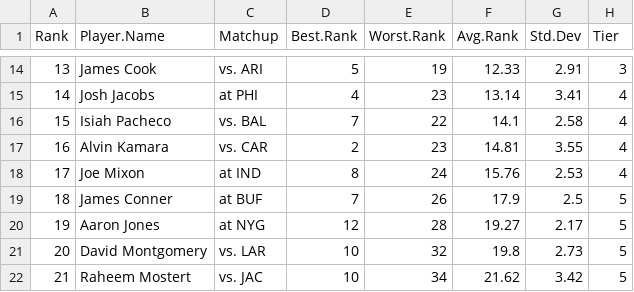
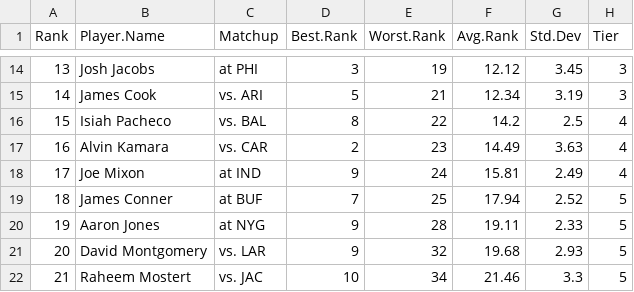
Before and after one commit to makoncline/fantasy-tiers, a CSV file: public/data/rankings/RB-half-rankings-raw.csv, drawn as a sheet; only a part is shown, gaps mark what is left out; the diff covers the shown part only.

```diff
--- a/public/data/rankings/RB-half-rankings-raw.csv
+++ b/public/data/rankings/RB-half-rankings-raw.csv
@@ -14,9 +14,9 @@
-13,"James Cook","vs. ARI",5,19,12.33,2.91,"3"
-14,"Josh Jacobs","at PHI",4,23,13.14,3.41,"4"
-15,"Isiah Pacheco","vs. BAL",7,22,14.1,2.58,"4"
-16,"Alvin Kamara","vs. CAR",2,23,14.81,3.55,"4"
-17,"Joe Mixon","at IND",8,24,15.76,2.53,"4"
-18,"James Conner","at BUF",7,26,17.9,2.5,"5"
-19,"Aaron Jones","at NYG",12,28,19.27,2.17,"5"
-20,"David Montgomery","vs. LAR",10,32,19.8,2.73,"5"
-21,"Raheem Mostert","vs. JAC",10,34,21.62,3.42,"5"
+13,"Josh Jacobs","at PHI",3,19,12.12,3.45,"3"
+14,"James Cook","vs. ARI",5,21,12.34,3.19,"3"
+15,"Isiah Pacheco","vs. BAL",8,22,14.2,2.5,"4"
+16,"Alvin Kamara","vs. CAR",2,23,14.49,3.63,"4"
+17,"Joe Mixon","at IND",9,24,15.81,2.49,"4"
+18,"James Conner","at BUF",7,25,17.94,2.52,"5"
+19,"Aaron Jones","at NYG",9,28,19.11,2.33,"5"
+20,"David Montgomery","vs. LAR",9,32,19.68,2.93,"5"
+21,"Raheem Mostert","vs. JAC",10,34,21.46,3.3,"5"
```
Also changed, not shown: 104 edited cells elsewhere in this file, public/data/rankings/FLEX-half-rankings-raw.csv, public/data/rankings/FLEX-ppr-rankings-raw.csv, 49 other files.
